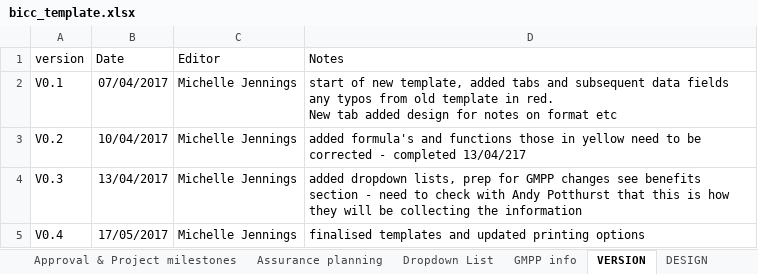
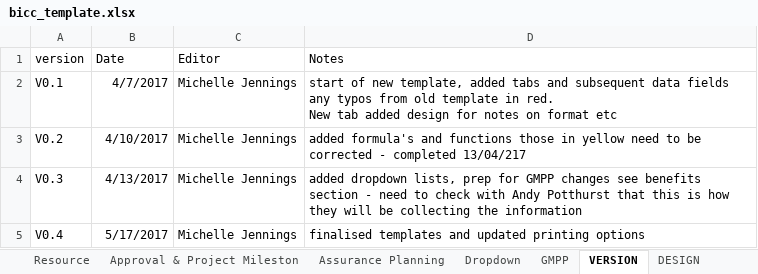
Before and after one commit to department-for-transport-public/bcompiler_datamap_files, an Excel workbook: bicc_template.xlsx, sheet VERSION, drawn as a sheet; values as stored, in another font and other column widths than the file's, no borders; the diff names each change by its address in the sheet, - before the commit and + after, or states it on an @@ line.

```diff
--- a/bicc_template.xlsx (sheet VERSION)
+++ b/bicc_template.xlsx (sheet VERSION)
-sheet tab: Assurance planning
+sheet tab: Resource
-sheet tab: Dropdown List
+sheet tab: Assurance Planning
-sheet tab: GMPP info
+sheet tab: Approval & Project Mileston
-sheet tab: Approval & Project milestones
+sheet tab: Dropdown
+sheet tab: GMPP
@@ sheet tab order changed: Resource | Approval & Project Mileston | Assurance Planning | Dropdown | GMPP | VERSION | DESIGN @@
-B2 (Date): 07/04/2017
+B2 (Date): 4/7/2017
-B3 (Date): 10/04/2017
+B3 (Date): 4/10/2017
-B4 (Date): 13/04/2017
+B4 (Date): 4/13/2017
-B5 (Date): 17/05/2017
+B5 (Date): 5/17/2017
```
Also changed, not shown: sheet Assurance Planning, sheet Resource, sheet Finance & Benefits, sheet Approval & Project Mileston, sheet Summary, other sheet tabs, formulas that keep their value, charts or pictures.
